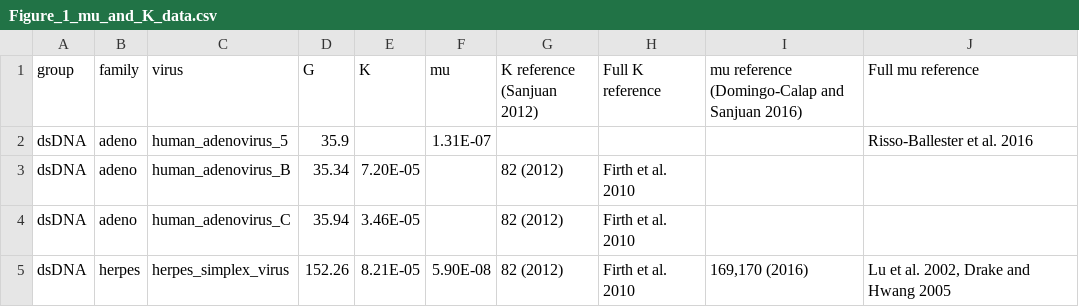
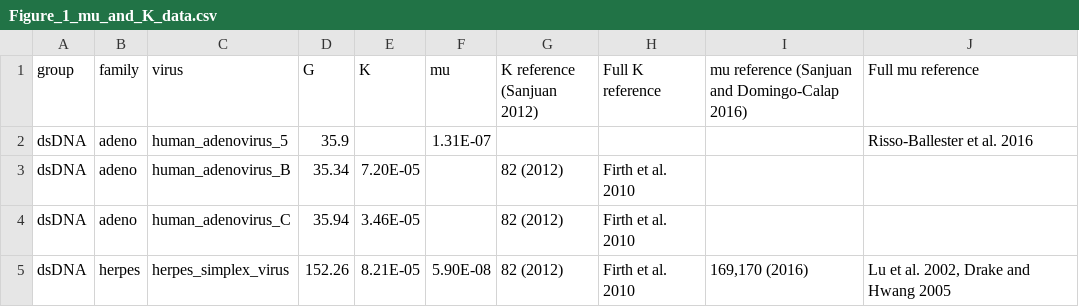
Before and after one commit to lauringlab/JVI_Gem_2018, a CSV file: Figure_1_mu_and_K_data.csv, drawn as a sheet; only a part is shown.

Commit message:
Corrected citation for the mu reference column (Sanjuan and Domingo-Calap 2016)

```diff
--- a/Figure_1_mu_and_K_data.csv
+++ b/Figure_1_mu_and_K_data.csv
@@ -1,2 +1,2 @@
-group,family,virus,G,K,mu,K reference (Sanjuan 2012),Full K reference ,mu reference (Domingo-Calap and Sanjuan 2016),Full mu reference
+group,family,virus,G,K,mu,K reference (Sanjuan 2012),Full K reference ,mu reference (Sanjuan and Domingo-Calap 2016),Full mu reference
 dsDNA,adeno,human_adenovirus_5,35.9,,1.31E-07,,,,Risso-Ballester et al. 2016
```
